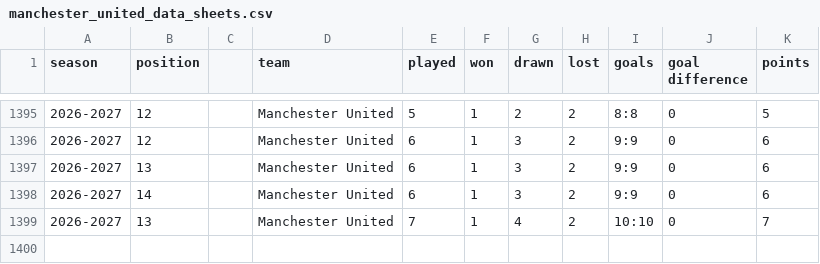
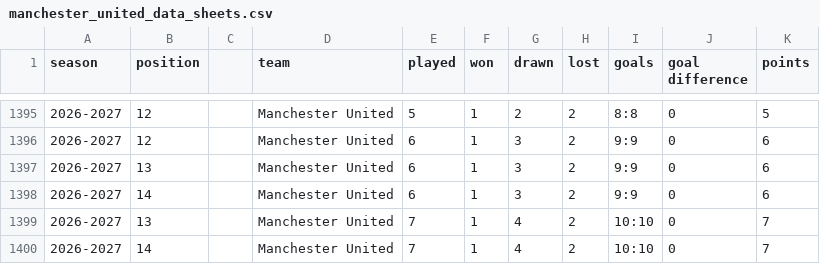
Before and after one commit to DThCodes/test, a CSV file: manchester_united_data_sheets.csv, drawn as a sheet; only a part is shown, gaps mark what is left out; the diff names each change by its address in the sheet, - before the commit and + after, or states it on an @@ line.

```diff
--- a/manchester_united_data_sheets.csv
+++ b/manchester_united_data_sheets.csv
+row 1400: 2026-2027 | 14 |  | Manchester United | 7 | 1 | 4 | 2 | 10:10 | 0 | 7
```
Also changed, not shown: manchester_united_data.csv.
